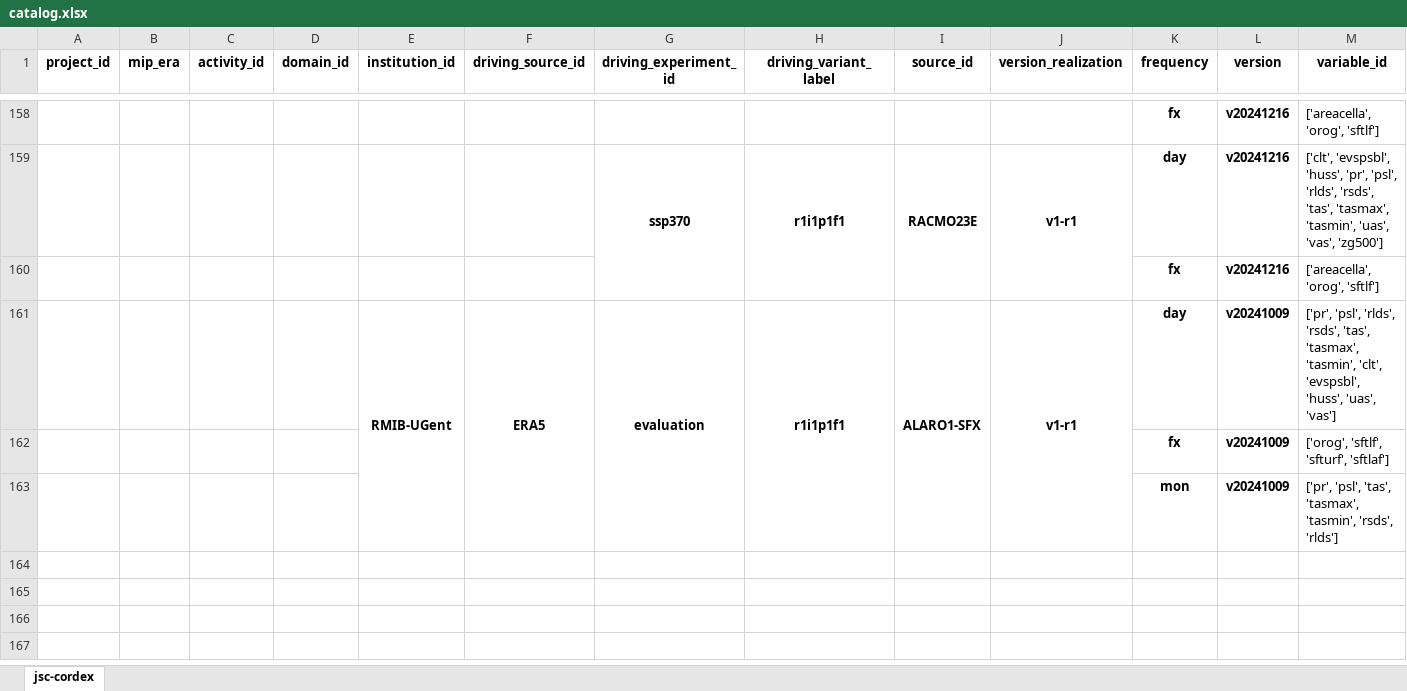
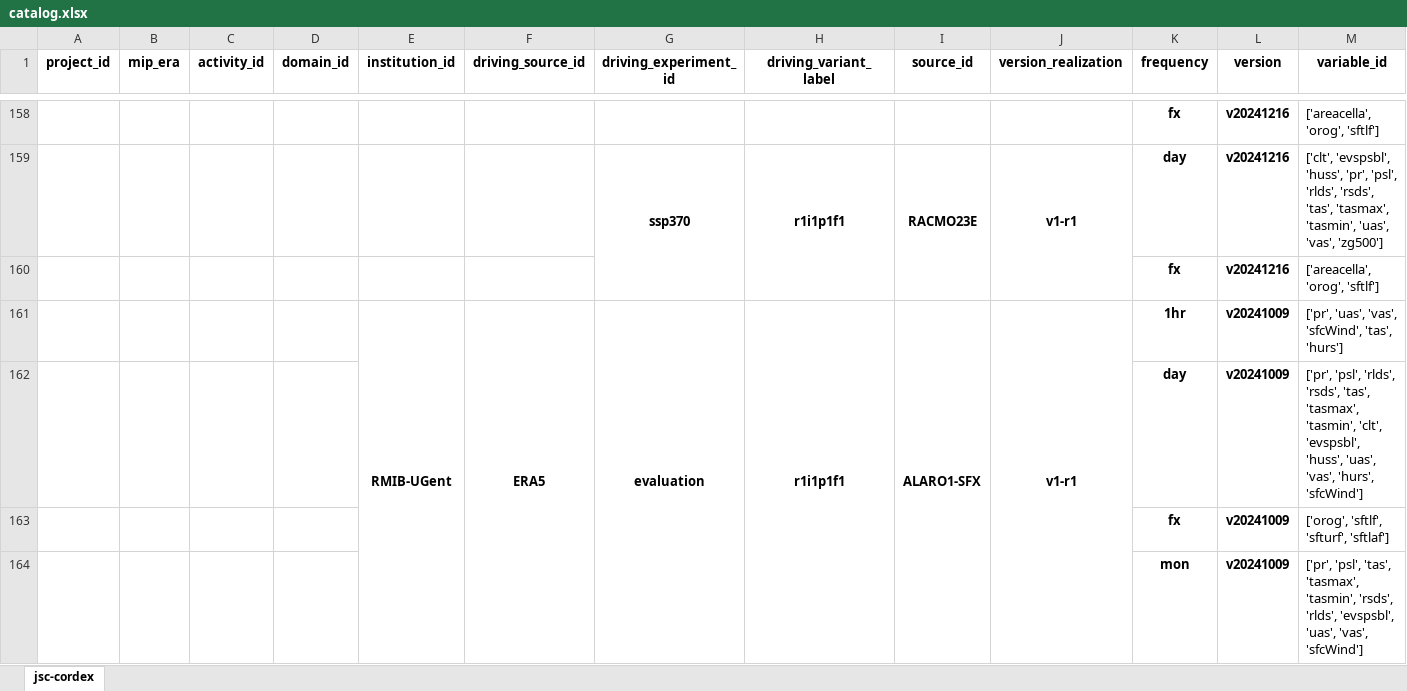
Before and after one commit to larsbuntemeyer/joint-evaluation, an Excel workbook: catalog.xlsx, sheet jsc-cordex, drawn as a sheet; only a part is shown, gaps mark what is left out; values as stored, in another font and other column widths than the file's, no borders; addresses are those after the commit; the diff names each change by its address in the sheet, - before the commit and + after, or states it on an @@ line.

```diff
--- a/catalog.xlsx (sheet jsc-cordex)
+++ b/catalog.xlsx (sheet jsc-cordex)
-K161 (frequency): day
+K161 (frequency): 1hr
-M161 (variable_id): ['pr', 'psl', 'rlds', 'rsds', 'tas', 'tasmax', 'tasmin', 'clt', 'evspsbl', 'huss', 'uas', 'vas']
+M161 (variable_id): ['pr', 'uas', 'vas', 'sfcWind', 'tas', 'hurs']
+row 162:  |  |  |  |  |  |  |  |  |  | day | v20241009 | ['pr', 'psl', 'rlds', 'rsds', 'tas', 'tasmax', 'tasmin', 'clt', 'evspsbl', 'huss', 'uas', 'vas', 'hurs', 'sfcWind']
-M164 (variable_id): …'tasmin', 'rsds', 'rlds']
+M164 (variable_id): …'tasmin', 'rsds', 'rlds', 'evspsbl', 'uas', 'vas', 'sfcWind']
```
